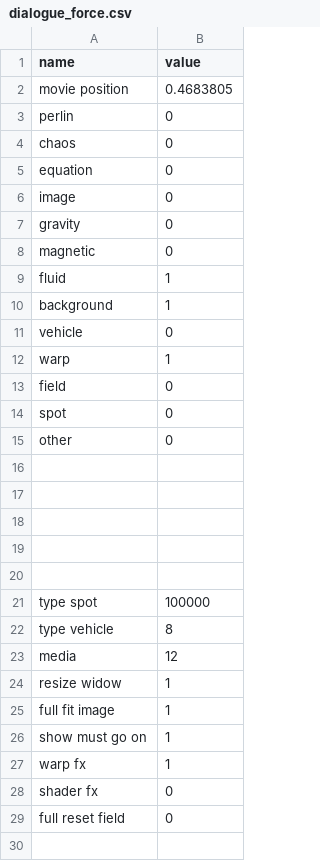
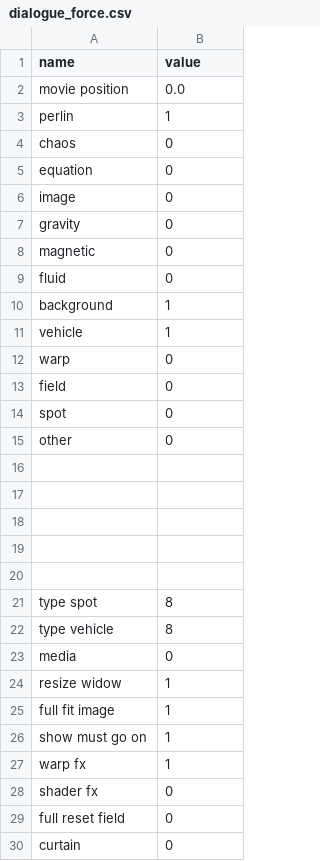
Before and after one commit to knupel/Force_Field, a CSV file: save/dialogue_force.csv, drawn as a sheet.

Commit message:
add method curtain to Force
add method curtain to force app and improve it, plus sync button misc between shortcut and GUI

```diff
--- a/save/dialogue_force.csv
+++ b/save/dialogue_force.csv
@@ -1,4 +1,4 @@
 name,value
-movie position,0.4683805
-perlin,0
+movie position,0.0
+perlin,1
 chaos,0
@@ -8,6 +8,6 @@ gravity,0
 magnetic,0
-fluid,1
+fluid,0
 background,1
-vehicle,0
-warp,1
+vehicle,1
+warp,0
 field,0
@@ -20,5 +20,5 @@ other,0
 ,
-type spot,100000
+type spot,8
 type vehicle,8
-media,12
+media,0
 resize widow,1
@@ -29 +29,2 @@ shader fx,0
 full reset field,0
+curtain,0
```
Also changed, not shown: save/last_border_mask.csv, 13 other files.
